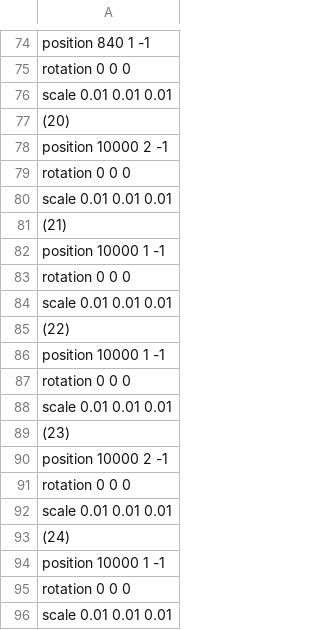
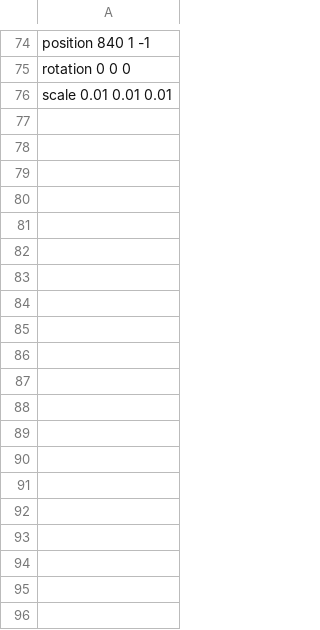
Before and after one commit to sorasano/TD3_3122, a CSV file: Resources/csv/bomb.csv, drawn as a sheet; only a part is shown, gaps mark what is left out; the diff covers the shown part only; the diff names each change by its address in the sheet, - before the commit and + after, or states it on an @@ line.

```diff
--- a/Resources/csv/bomb.csv
+++ b/Resources/csv/bomb.csv
-row 77: (20)
-row 78: position 10000 2 -1
-row 79: rotation 0 0 0
-row 80: scale 0.01 0.01 0.01
-row 81: (21)
-row 82: position 10000 1 -1
-row 83: rotation 0 0 0
-row 84: scale 0.01 0.01 0.01
-row 85: (22)
-row 86: position 10000 1 -1
-row 87: rotation 0 0 0
-row 88: scale 0.01 0.01 0.01
-row 89: (23)
-row 90: position 10000 2 -1
-row 91: rotation 0 0 0
-row 92: scale 0.01 0.01 0.01
-row 93: (24)
-row 94: position 10000 1 -1
-row 95: rotation 0 0 0
-row 96: scale 0.01 0.01 0.01
```
Also changed, not shown: 24 removed rows elsewhere in this file, Resources/csv/autoSave.csv, Resources/csv/pushBlock.csv, 10 other files.
